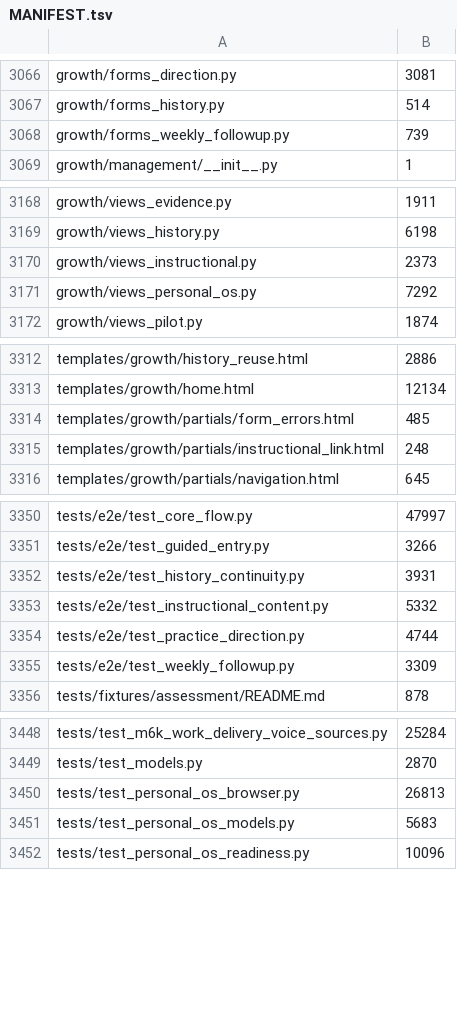
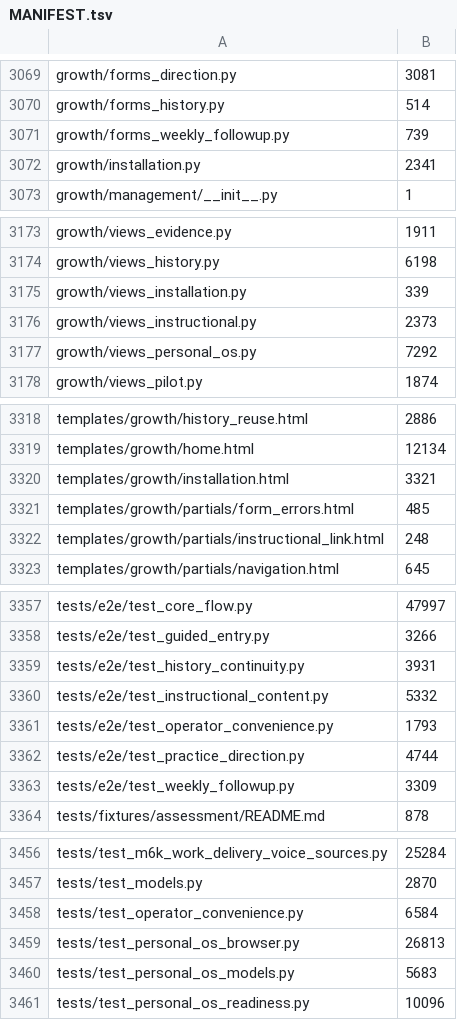
Before and after one commit to tranquilWorks/gitg-self-host, a TSV file: MANIFEST.tsv, drawn as a sheet; only a part is shown, gaps mark what is left out; the diff covers the shown part only; the diff names each change by its address in the sheet, - before the commit and + after, or states it on an @@ line.

Commit message:
Add explicit installation modes, build revision and operator recovery

```diff
--- a/MANIFEST.tsv
+++ b/MANIFEST.tsv
+row 3072: growth/installation.py | 2341
+row 3175: growth/views_installation.py | 339
+row 3320: templates/growth/installation.html | 3321
+row 3361: tests/e2e/test_operator_convenience.py | 1793
+row 3458: tests/test_operator_convenience.py | 6584
```
Also changed, not shown: 4 added rows and 20 edited cells elsewhere in this file, 29 other files.
